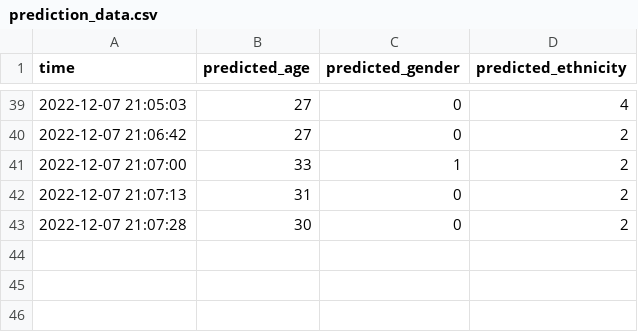
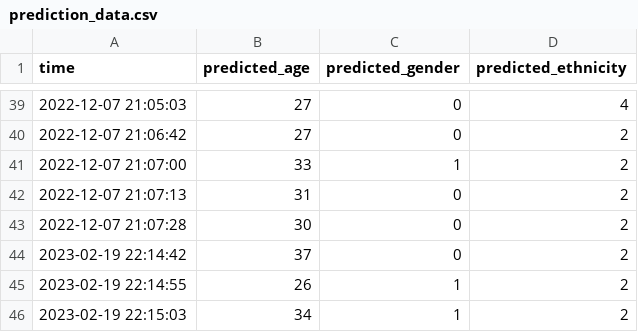
Before and after one commit to azraimahadan/Face-Analysis-for-Customer-Segmentation, a CSV file: prediction_data.csv, drawn as a sheet; only a part is shown, gaps mark what is left out.

```diff
--- a/prediction_data.csv
+++ b/prediction_data.csv
@@ -43 +43,4 @@ time,predicted_age,predicted_gender,predicted_ethnicity
 2022-12-07 21:07:28,30,0,2
+2023-02-19 22:14:42,37,0,2
+2023-02-19 22:14:55,26,1,2
+2023-02-19 22:15:03,34,1,2
```
Also changed, not shown: 5 other files.
